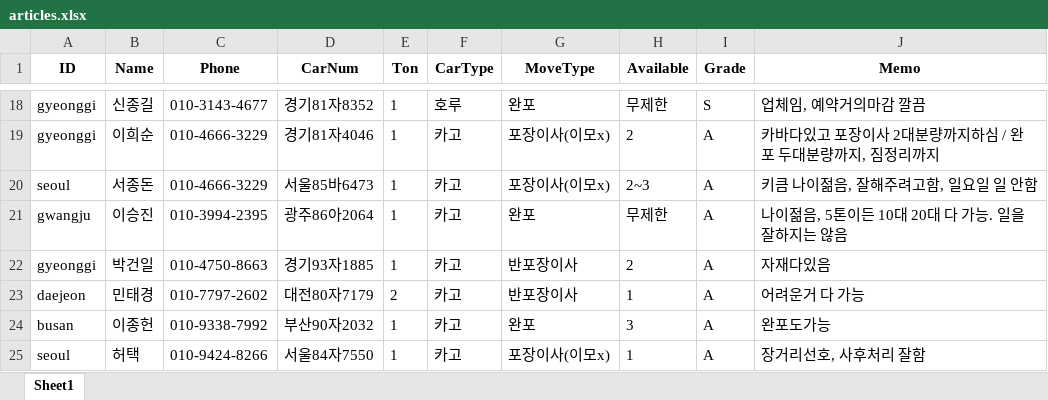
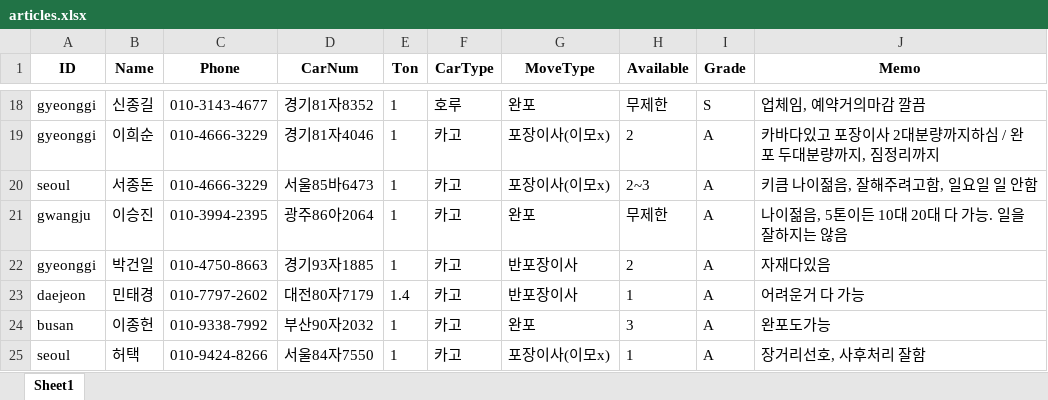
Before and after one commit to JinSNU/MoveUniversity, an Excel workbook: 백업/articles.xlsx, sheet Sheet1, drawn as a sheet; only a part is shown, gaps mark what is left out; values as stored, in another font and other column widths than the file's, no borders; the diff covers the shown part only; the diff names each change by its address in the sheet, - before the commit and + after, or states it on an @@ line.

```diff
--- a/백업/articles.xlsx (sheet Sheet1)
+++ b/백업/articles.xlsx (sheet Sheet1)
-E23 (Ton): 2
+E23 (Ton): 1.4
```
Also changed, not shown: 14 added rows and 3 edited cells elsewhere in this sheet, articles.xlsx, 3 other files.
